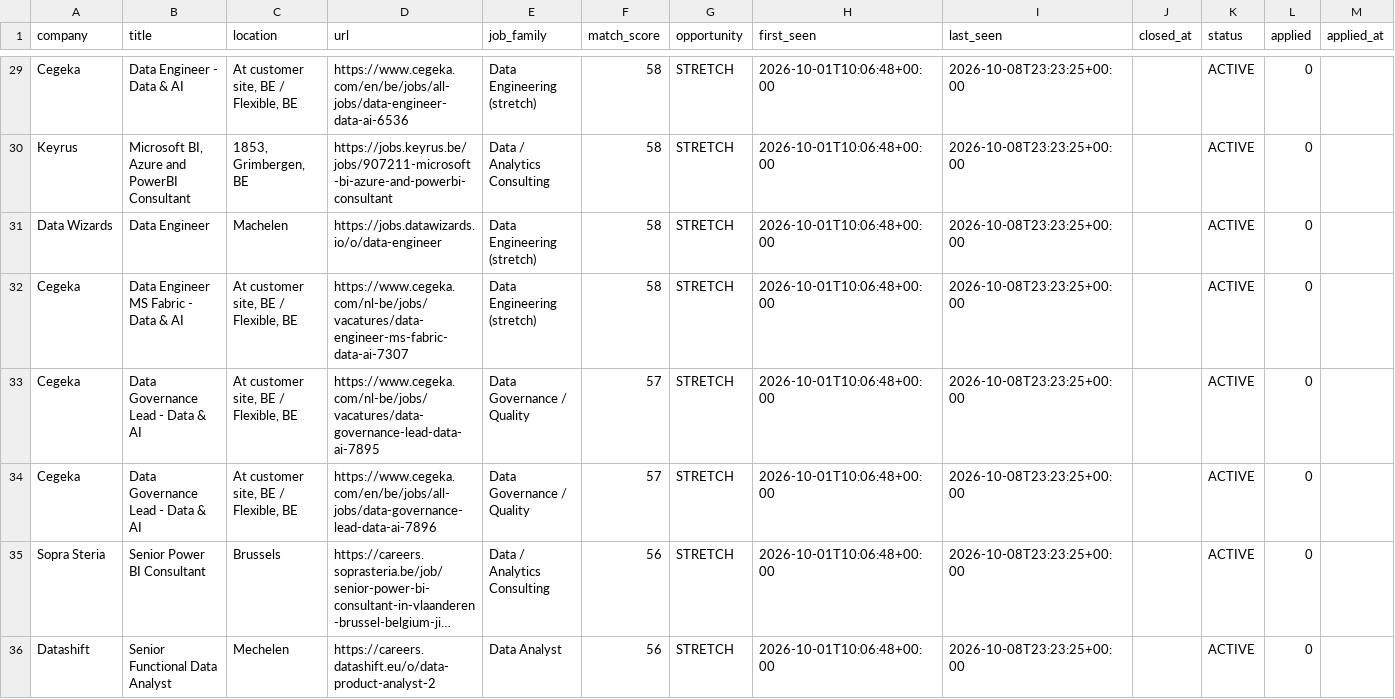
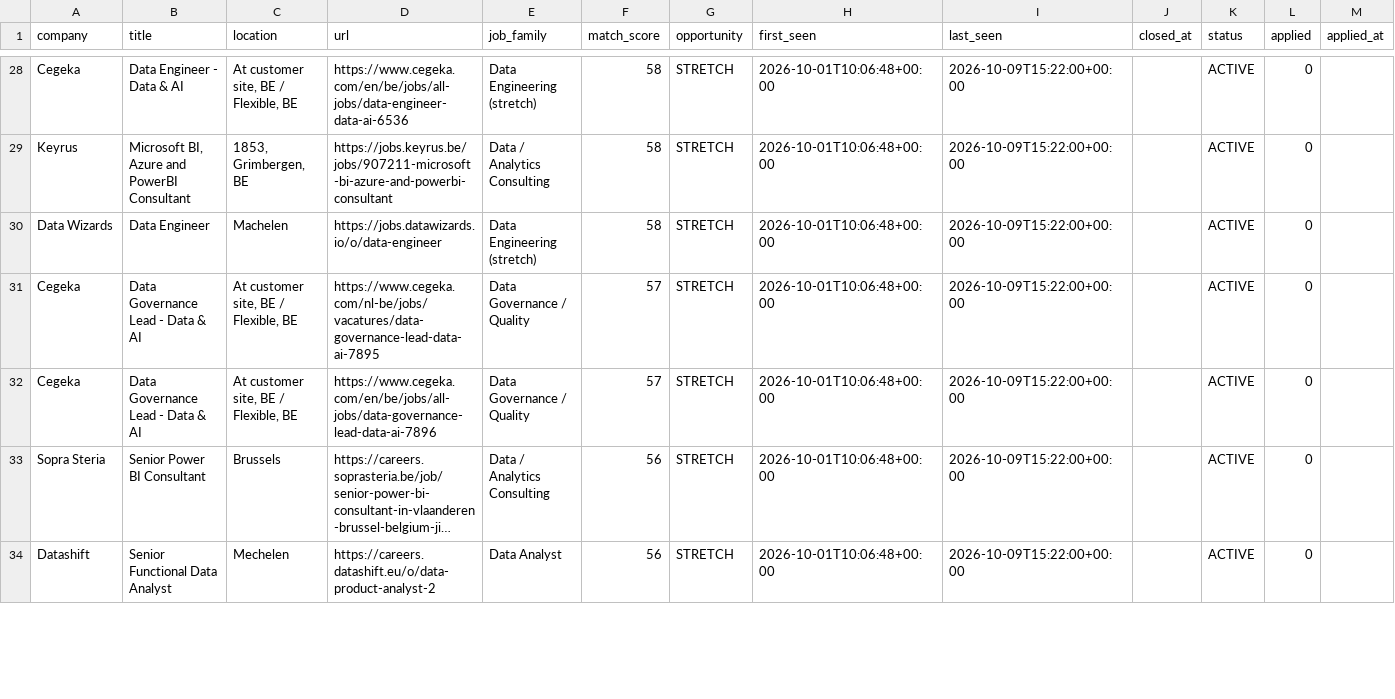
Before and after one commit to Hamza-Toulni/jobscraper, a CSV file: V6.1/job_market_history.csv, drawn as a sheet; only a part is shown, gaps mark what is left out; long unchanged cells end in …; removed rows and columns are numbered as before the commit, all else as after; rows hold the shown columns only; the diff covers the shown part only; the diff names each change by its address in the sheet, - before the commit and + after, or states it on an @@ line.

```diff
--- a/V6.1/job_market_history.csv
+++ b/V6.1/job_market_history.csv
-I28:I30 (last_seen): 2026-10-08T23:23:25+00:00
+I28:I30 (last_seen): 2026-10-09T15:22:00+00:00
-row 32: Cegeka | Data Engineer MS Fabric - Data & AI | At customer site, BE / Flexible, BE | https://www.cegeka.com/nl-be/jobs/vacatures/data-engineer-ms-fabric-data-ai-7307 | Data Engineering (stretch) | 58 | STRETCH | 2026-10-01T10:06:48+00:00 | 2026-10-08T23:23:25+00:00 |  | ACTIVE | 0
-I31:I34 (last_seen): 2026-10-08T23:23:25+00:00
+I31:I34 (last_seen): 2026-10-09T15:22:00+00:00
```
Also changed, not shown: 2 added rows, 1 removed row and 34 edited cells elsewhere in this file, V6.1/job_market_matches.csv, 1 other file.
